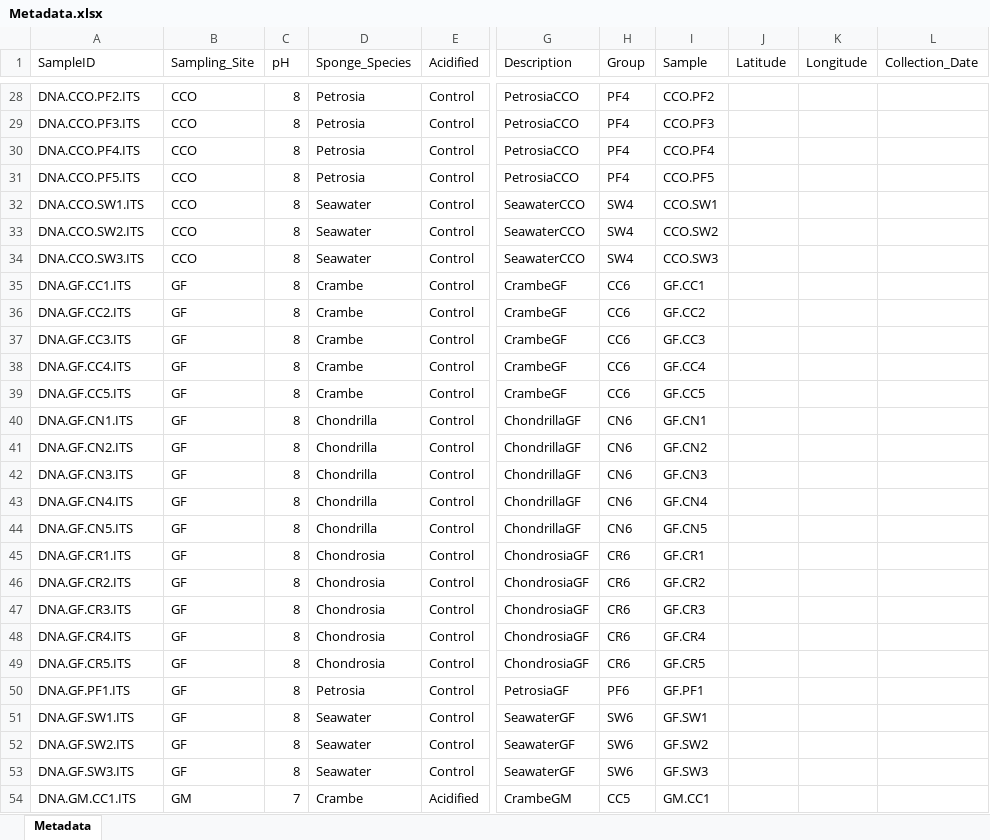
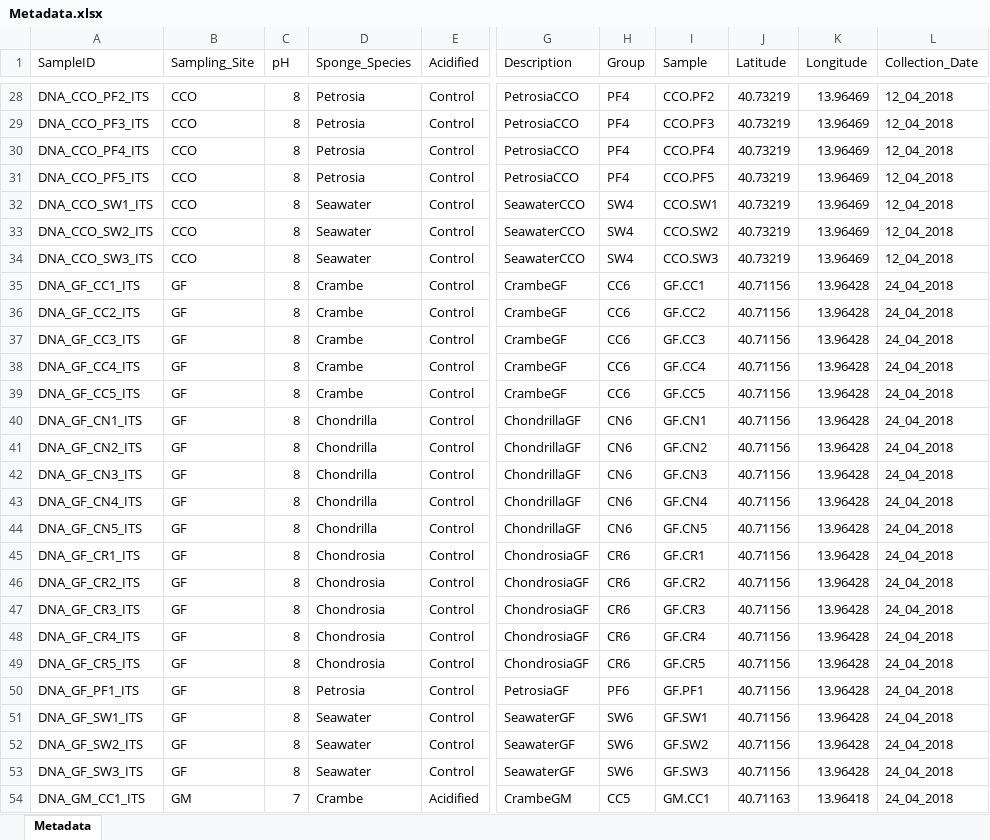
Before and after one commit to gzahn/CO2_Sponge_Fungi, an Excel workbook: data/Metadata.xlsx, sheet Metadata, drawn as a sheet; only a part is shown, gaps mark what is left out; values as stored, in another font and other column widths than the file's, no borders; the diff covers the shown part only; the diff names each change by its address in the sheet, - before the commit and + after, or states it on an @@ line.

```diff
--- a/data/Metadata.xlsx (sheet Metadata)
+++ b/data/Metadata.xlsx (sheet Metadata)
-A28 (SampleID): DNA.CCO.PF2.ITS
+A28 (SampleID): DNA_CCO_PF2_ITS
-J28:J34 (Latitude): (empty)
+J28:J34 (Latitude): 40.73219
-K28:K34 (Longitude): (empty)
+K28:K34 (Longitude): 13.96469
-L28:L34 (Collection_Date): (empty)
+L28:L34 (Collection_Date): 12_04_2018
-A29 (SampleID): DNA.CCO.PF3.ITS
+A29 (SampleID): DNA_CCO_PF3_ITS
-A30 (SampleID): DNA.CCO.PF4.ITS
+A30 (SampleID): DNA_CCO_PF4_ITS
-A31 (SampleID): DNA.CCO.PF5.ITS
+A31 (SampleID): DNA_CCO_PF5_ITS
-A32 (SampleID): DNA.CCO.SW1.ITS
+A32 (SampleID): DNA_CCO_SW1_ITS
-A33 (SampleID): DNA.CCO.SW2.ITS
+A33 (SampleID): DNA_CCO_SW2_ITS
-A34 (SampleID): DNA.CCO.SW3.ITS
+A34 (SampleID): DNA_CCO_SW3_ITS
-A35 (SampleID): DNA.GF.CC1.ITS
+A35 (SampleID): DNA_GF_CC1_ITS
-J35:J53 (Latitude): (empty)
+J35:J53 (Latitude): 40.71156
-K35:K53 (Longitude): (empty)
+K35:K53 (Longitude): 13.96428
-L35:L54 (Collection_Date): (empty)
+L35:L54 (Collection_Date): 24_04_2018
-A36 (SampleID): DNA.GF.CC2.ITS
+A36 (SampleID): DNA_GF_CC2_ITS
-A37 (SampleID): DNA.GF.CC3.ITS
+A37 (SampleID): DNA_GF_CC3_ITS
-A38 (SampleID): DNA.GF.CC4.ITS
+A38 (SampleID): DNA_GF_CC4_ITS
-A39 (SampleID): DNA.GF.CC5.ITS
+A39 (SampleID): DNA_GF_CC5_ITS
-A40 (SampleID): DNA.GF.CN1.ITS
+A40 (SampleID): DNA_GF_CN1_ITS
-A41 (SampleID): DNA.GF.CN2.ITS
+A41 (SampleID): DNA_GF_CN2_ITS
-A42 (SampleID): DNA.GF.CN3.ITS
+A42 (SampleID): DNA_GF_CN3_ITS
-A43 (SampleID): DNA.GF.CN4.ITS
+A43 (SampleID): DNA_GF_CN4_ITS
-A44 (SampleID): DNA.GF.CN5.ITS
+A44 (SampleID): DNA_GF_CN5_ITS
-A45 (SampleID): DNA.GF.CR1.ITS
+A45 (SampleID): DNA_GF_CR1_ITS
-A46 (SampleID): DNA.GF.CR2.ITS
+A46 (SampleID): DNA_GF_CR2_ITS
-A47 (SampleID): DNA.GF.CR3.ITS
+A47 (SampleID): DNA_GF_CR3_ITS
-A48 (SampleID): DNA.GF.CR4.ITS
+A48 (SampleID): DNA_GF_CR4_ITS
-A49 (SampleID): DNA.GF.CR5.ITS
+A49 (SampleID): DNA_GF_CR5_ITS
-A50 (SampleID): DNA.GF.PF1.ITS
+A50 (SampleID): DNA_GF_PF1_ITS
-A51 (SampleID): DNA.GF.SW1.ITS
+A51 (SampleID): DNA_GF_SW1_ITS
-A52 (SampleID): DNA.GF.SW2.ITS
+A52 (SampleID): DNA_GF_SW2_ITS
-A53 (SampleID): DNA.GF.SW3.ITS
+A53 (SampleID): DNA_GF_SW3_ITS
-A54 (SampleID): DNA.GM.CC1.ITS
+A54 (SampleID): DNA_GM_CC1_ITS
-J54 (Latitude): (empty)
+J54 (Latitude): 40.71163
-K54 (Longitude): (empty)
+K54 (Longitude): 13.96418
```
Also changed, not shown: 348 edited cells elsewhere in this sheet, 17 other files.
